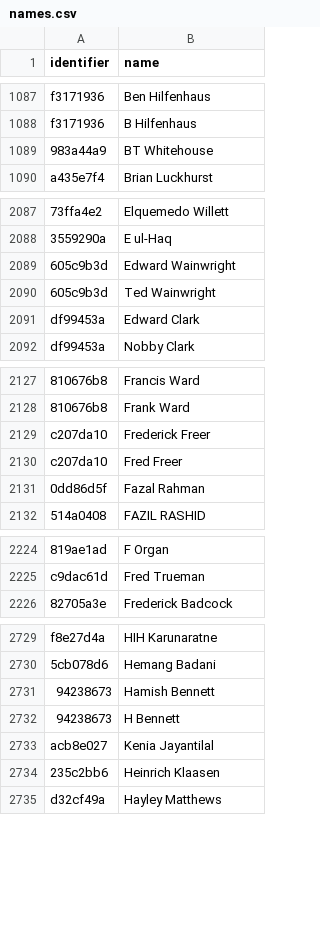
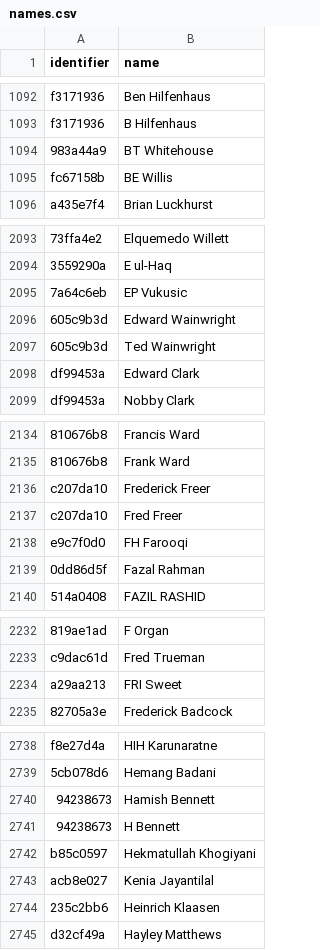
Before and after one commit to get2abhijit/cricket-player-profile-data, a CSV file: data/registry_csv/names.csv, drawn as a sheet; only a part is shown, gaps mark what is left out; the diff covers the shown part only; the diff names each change by its address in the sheet, - before the commit and + after, or states it on an @@ line.

```diff
--- a/data/registry_csv/names.csv
+++ b/data/registry_csv/names.csv
+row 1095: fc67158b | BE Willis
+row 2095: 7a64c6eb | EP Vukusic
+row 2138: e9c7f0d0 | FH Farooqi
+row 2234: a29aa213 | FRI Sweet
+row 2742: b85c0597 | Hekmatullah Khogiyani
```
Also changed, not shown: 25 added rows elsewhere in this file, 8 other files.
